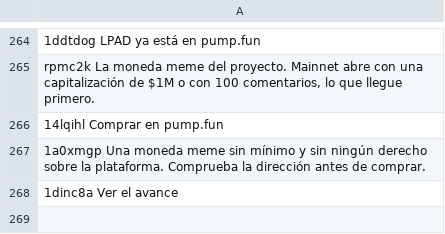
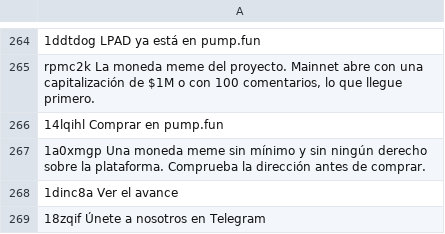
Before and after one commit to w8nwzbf9h5-svg/jisr-launchpad, a TSV file: i18n/es.tsv, drawn as a sheet; only a part is shown, gaps mark what is left out; the diff names each change by its address in the sheet, - before the commit and + after, or states it on an @@ line.

```diff
--- a/i18n/es.tsv
+++ b/i18n/es.tsv
+row 269: 18zqif Únete a nosotros en Telegram
```
Also changed, not shown: i18n/ar.tsv, i18n/hi.tsv, 22 other files.
